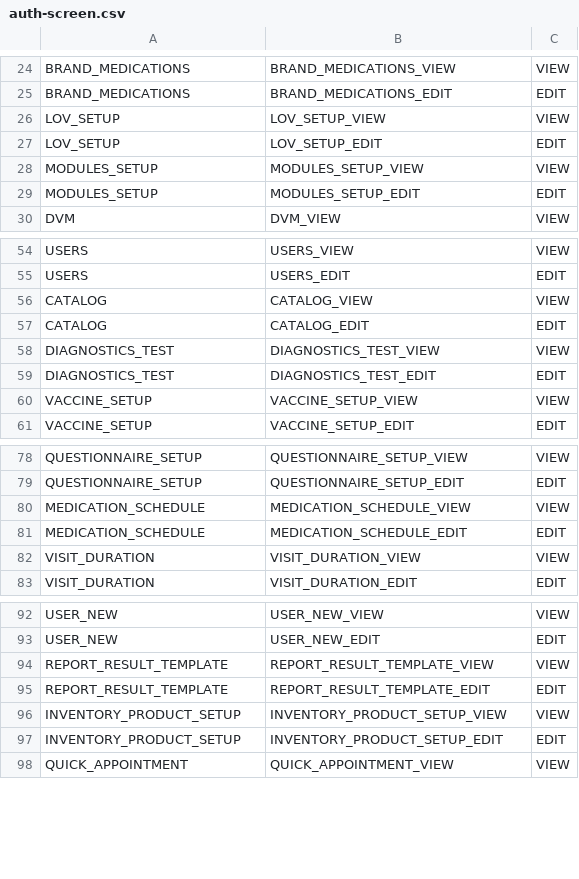
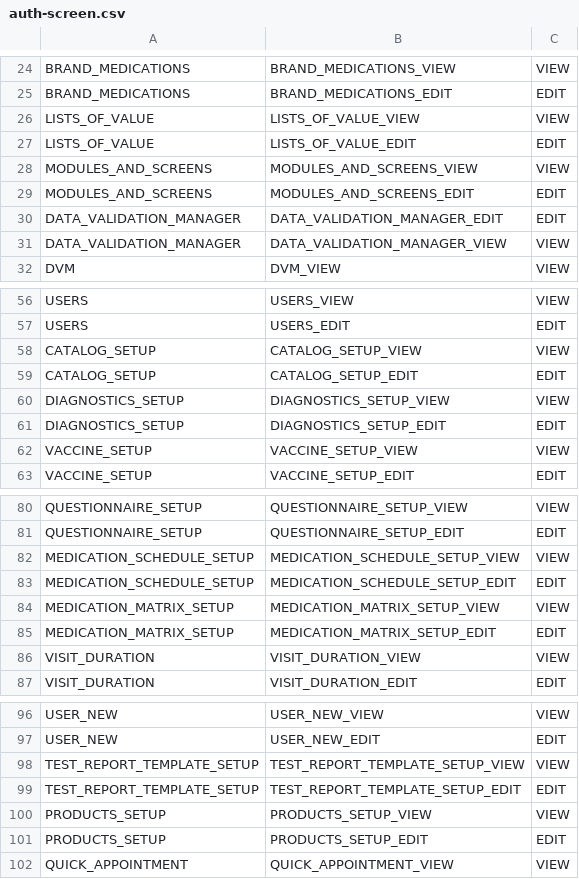
Before and after one commit to dazzle-tech/dazzle-asklepios-gateway, a CSV file: src/main/resources/config/liquibase/data/auth-screen.csv, drawn as a sheet; only a part is shown, gaps mark what is left out; the diff covers the shown part only.

Commit message:
screen and auth csv

```diff
--- a/src/main/resources/config/liquibase/data/auth-screen.csv
+++ b/src/main/resources/config/liquibase/data/auth-screen.csv
@@ -25,6 +25,8 @@ BRAND_MEDICATIONS;BRAND_MEDICATIONS_VIEW;VIEW
 BRAND_MEDICATIONS;BRAND_MEDICATIONS_EDIT;EDIT
-LOV_SETUP;LOV_SETUP_VIEW;VIEW
-LOV_SETUP;LOV_SETUP_EDIT;EDIT
-MODULES_SETUP;MODULES_SETUP_VIEW;VIEW
-MODULES_SETUP;MODULES_SETUP_EDIT;EDIT
+LISTS_OF_VALUE;LISTS_OF_VALUE_VIEW;VIEW
+LISTS_OF_VALUE;LISTS_OF_VALUE_EDIT;EDIT
+MODULES_AND_SCREENS;MODULES_AND_SCREENS_VIEW;VIEW
+MODULES_AND_SCREENS;MODULES_AND_SCREENS_EDIT;EDIT
+DATA_VALIDATION_MANAGER;DATA_VALIDATION_MANAGER_EDIT;EDIT
+DATA_VALIDATION_MANAGER;DATA_VALIDATION_MANAGER_VIEW;VIEW
 DVM;DVM_VIEW;VIEW
@@ -55,6 +57,6 @@ USERS;USERS_VIEW;VIEW
 USERS;USERS_EDIT;EDIT
-CATALOG;CATALOG_VIEW;VIEW
-CATALOG;CATALOG_EDIT;EDIT
-DIAGNOSTICS_TEST;DIAGNOSTICS_TEST_VIEW;VIEW
-DIAGNOSTICS_TEST;DIAGNOSTICS_TEST_EDIT;EDIT
+CATALOG_SETUP;CATALOG_SETUP_VIEW;VIEW
+CATALOG_SETUP;CATALOG_SETUP_EDIT;EDIT
+DIAGNOSTICS_SETUP;DIAGNOSTICS_SETUP_VIEW;VIEW
+DIAGNOSTICS_SETUP;DIAGNOSTICS_SETUP_EDIT;EDIT
 VACCINE_SETUP;VACCINE_SETUP_VIEW;VIEW
@@ -79,4 +81,6 @@ QUESTIONNAIRE_SETUP;QUESTIONNAIRE_SETUP_VIEW;VIEW
 QUESTIONNAIRE_SETUP;QUESTIONNAIRE_SETUP_EDIT;EDIT
-MEDICATION_SCHEDULE;MEDICATION_SCHEDULE_VIEW;VIEW
-MEDICATION_SCHEDULE;MEDICATION_SCHEDULE_EDIT;EDIT
+MEDICATION_SCHEDULE_SETUP;MEDICATION_SCHEDULE_SETUP_VIEW;VIEW
+MEDICATION_SCHEDULE_SETUP;MEDICATION_SCHEDULE_SETUP_EDIT;EDIT
+MEDICATION_MATRIX_SETUP;MEDICATION_MATRIX_SETUP_VIEW;VIEW
+MEDICATION_MATRIX_SETUP;MEDICATION_MATRIX_SETUP_EDIT;EDIT
 VISIT_DURATION;VISIT_DURATION_VIEW;VIEW
@@ -93,6 +97,6 @@ USER_NEW;USER_NEW_VIEW;VIEW
 USER_NEW;USER_NEW_EDIT;EDIT
-REPORT_RESULT_TEMPLATE;REPORT_RESULT_TEMPLATE_VIEW;VIEW
-REPORT_RESULT_TEMPLATE;REPORT_RESULT_TEMPLATE_EDIT;EDIT
-INVENTORY_PRODUCT_SETUP;INVENTORY_PRODUCT_SETUP_VIEW;VIEW
-INVENTORY_PRODUCT_SETUP;INVENTORY_PRODUCT_SETUP_EDIT;EDIT
+TEST_REPORT_TEMPLATE_SETUP;TEST_REPORT_TEMPLATE_SETUP_VIEW;VIEW
+TEST_REPORT_TEMPLATE_SETUP;TEST_REPORT_TEMPLATE_SETUP_EDIT;EDIT
+PRODUCTS_SETUP;PRODUCTS_SETUP_VIEW;VIEW
+PRODUCTS_SETUP;PRODUCTS_SETUP_EDIT;EDIT
 QUICK_APPOINTMENT;QUICK_APPOINTMENT_VIEW;VIEW
```
Also changed, not shown: 4 edited cells elsewhere in this file, src/main/resources/config/liquibase/data/authority.csv.
